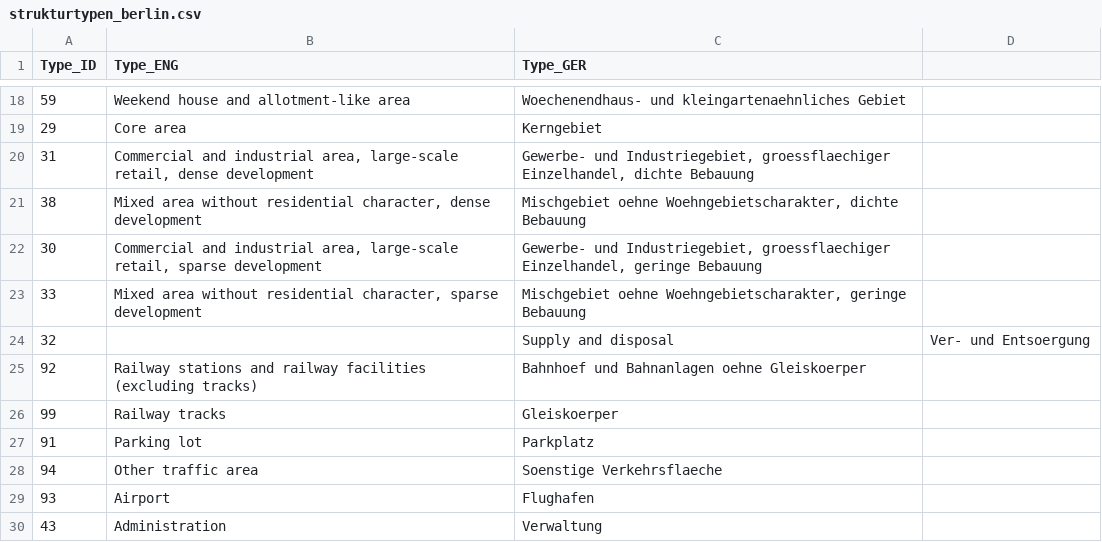
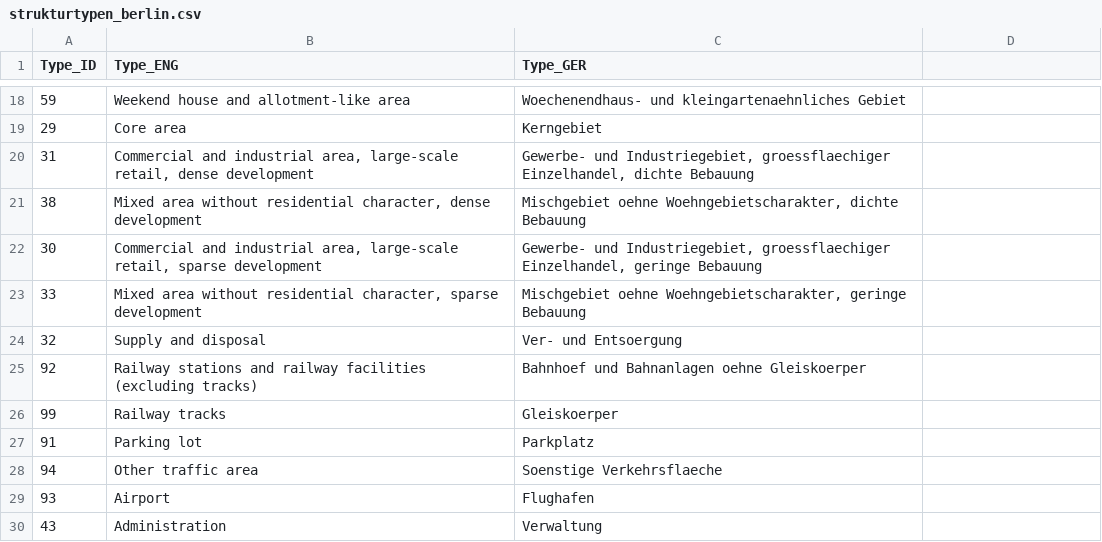
Before and after one commit to KWB-R/kwb.abimo, a CSV file: inst/extdata/strukturtypen_berlin.csv, drawn as a sheet; only a part is shown, gaps mark what is left out.

Commit message:
correct line 23

```diff
--- a/inst/extdata/strukturtypen_berlin.csv
+++ b/inst/extdata/strukturtypen_berlin.csv
@@ -23,3 +23,3 @@ Type_ID;Type_ENG;Type_GER
 33;Mixed area without residential character, sparse development;Mischgebiet oehne Woehngebietscharakter, geringe Bebauung
-32;;Supply and disposal;Ver- und Entsoergung
+32;Supply and disposal;Ver- und Entsoergung
 92;Railway stations and railway facilities (excluding tracks);Bahnhoef und Bahnanlagen oehne Gleiskoerper
```
